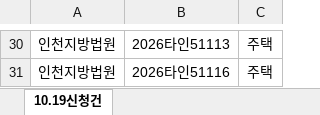
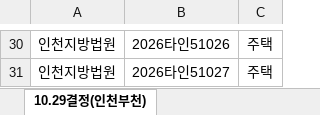
Before and after one commit to newwonwoo/sellingpoint, an Excel workbook: court-search/input.xlsx, sheet 10.29결정(인천부천), drawn as a sheet; only a part is shown, gaps mark what is left out; values as stored, in another font and other column widths than the file's, no borders; the diff covers the shown part only; the diff names each change by its address in the sheet, - before the commit and + after, or states it on an @@ line.

```diff
--- a/court-search/input.xlsx (sheet 10.29결정(인천부천))
+++ b/court-search/input.xlsx (sheet 10.29결정(인천부천))
-sheet tab: 10.19신청건
+sheet tab: 10.29결정(인천부천)
-B30: 2026타인51113
+B30: 2026타인51026
-B31: 2026타인51116
+B31: 2026타인51027
```
Also changed, not shown: other rows of this sheet.
